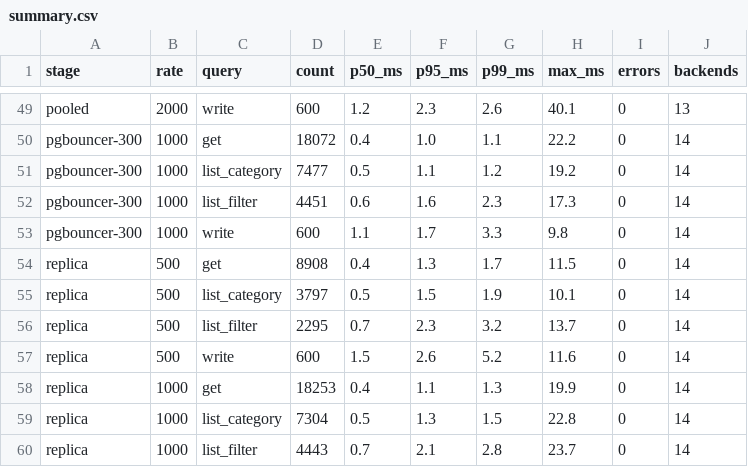
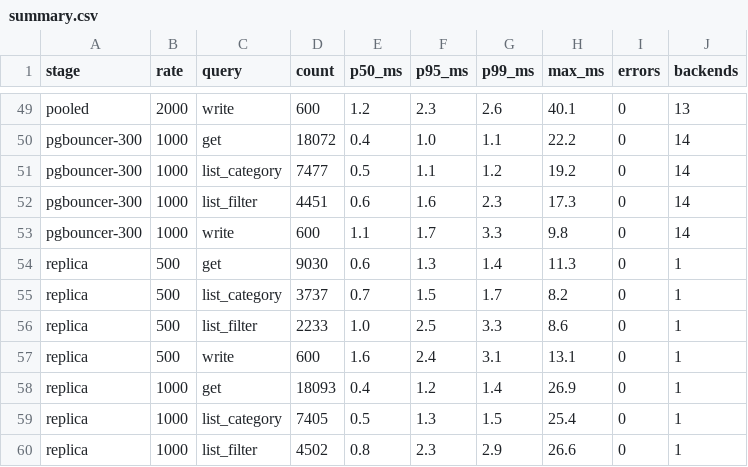
Before and after one commit to BEknUur/kbtu-higload-backend, a CSV file: sis-3/results/summary.csv, drawn as a sheet; only a part is shown, gaps mark what is left out; the diff covers the shown part only.

```diff
--- a/sis-3/results/summary.csv
+++ b/sis-3/results/summary.csv
@@ -53,8 +53,8 @@ pgbouncer-300,1000,list_filter,4451,0.6,1.6,2.3,17.3,0,14
 pgbouncer-300,1000,write,600,1.1,1.7,3.3,9.8,0,14
-replica,500,get,8908,0.4,1.3,1.7,11.5,0,14
-replica,500,list_category,3797,0.5,1.5,1.9,10.1,0,14
-replica,500,list_filter,2295,0.7,2.3,3.2,13.7,0,14
-replica,500,write,600,1.5,2.6,5.2,11.6,0,14
-replica,1000,get,18253,0.4,1.1,1.3,19.9,0,14
-replica,1000,list_category,7304,0.5,1.3,1.5,22.8,0,14
-replica,1000,list_filter,4443,0.7,2.1,2.8,23.7,0,14
+replica,500,get,9030,0.6,1.3,1.4,11.3,0,1
+replica,500,list_category,3737,0.7,1.5,1.7,8.2,0,1
+replica,500,list_filter,2233,1.0,2.5,3.3,8.6,0,1
+replica,500,write,600,1.6,2.4,3.1,13.1,0,1
+replica,1000,get,18093,0.4,1.2,1.4,26.9,0,1
+replica,1000,list_category,7405,0.5,1.3,1.5,25.4,0,1
+replica,1000,list_filter,4502,0.8,2.3,2.9,26.6,0,1
```
Also changed, not shown: 26 edited cells elsewhere in this file, 5 other files.
